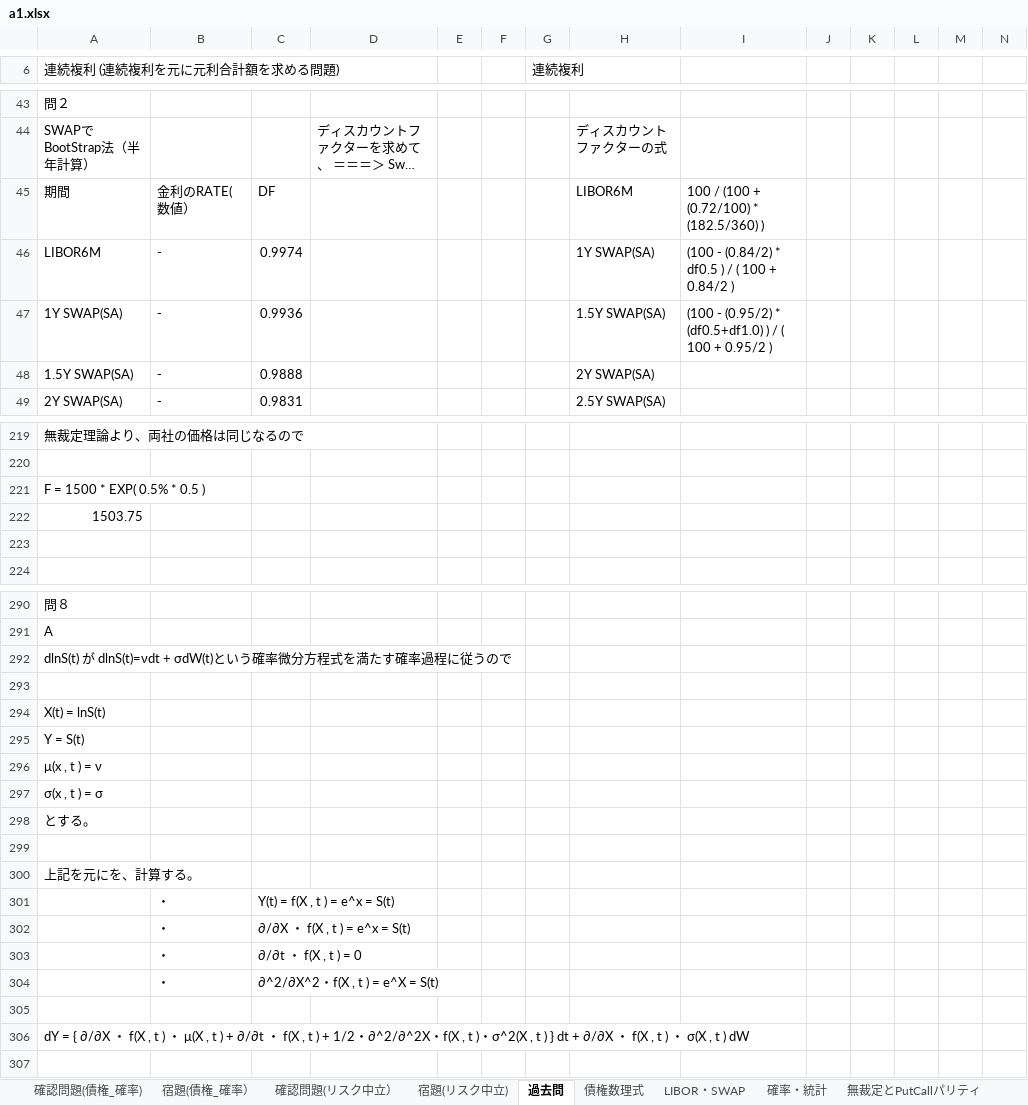
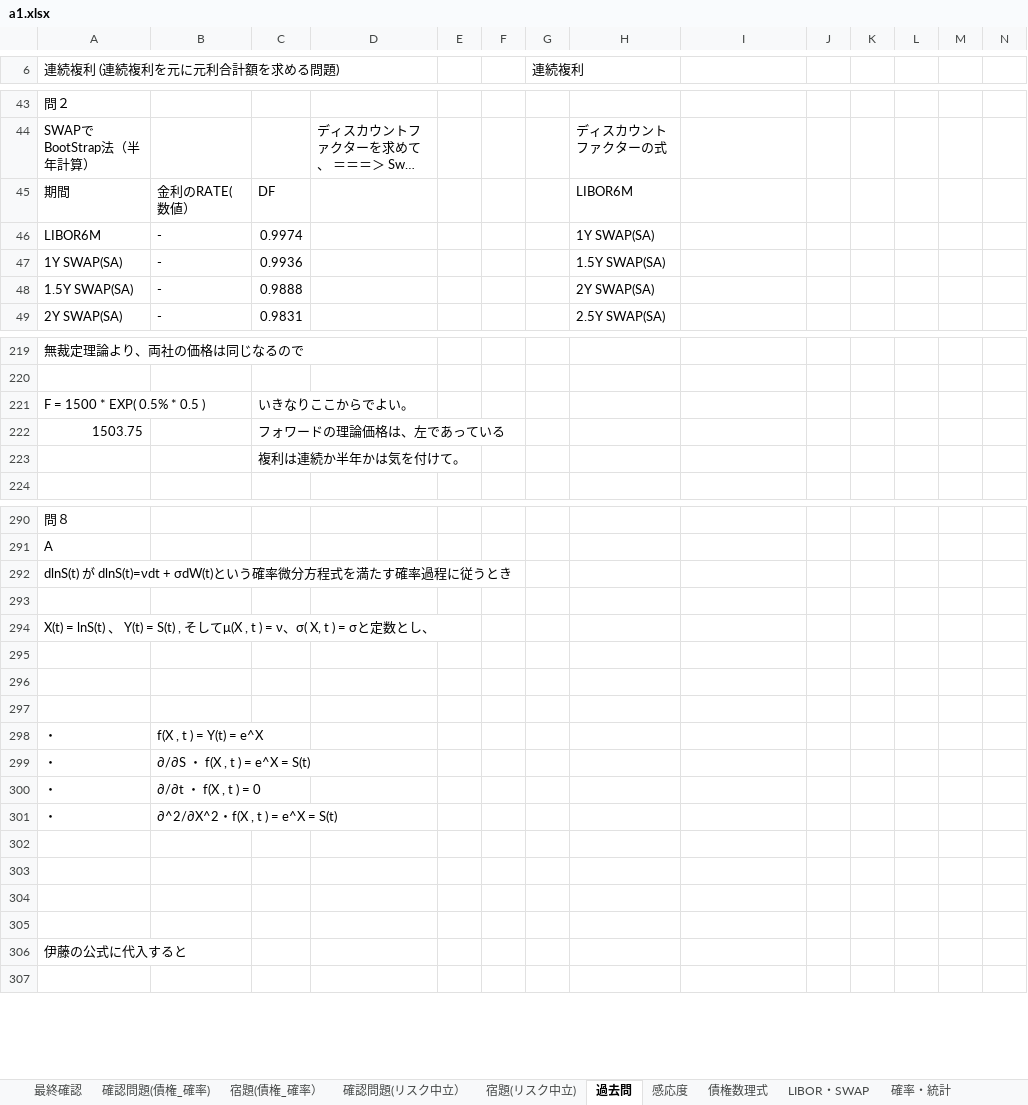
Before and after one commit to kyouken/1, an Excel workbook: a1.xlsx, sheet 過去問, drawn as a sheet; only a part is shown, gaps mark what is left out; long unchanged cells end in …; values as stored, in another font and other column widths than the file's, no cell formats; charts and pictures not drawn; removed rows and columns are numbered as before the commit, all else as after; rows hold the shown columns only; the diff covers the shown part only; the diff names each change by its address in the sheet, - before the commit and + after, or states it on an @@ line.

Commit message:
Tool Commit

```diff
--- a/a1.xlsx (sheet 過去問)
+++ b/a1.xlsx (sheet 過去問)
+sheet tab: 最終確認
+sheet tab: 感応度
-I45: 100 / (100 + (0.72/100) * (182.5/360) )
+I45: (empty)
-I46: (100 - (0.84/2) * df0.5 ) / ( 100 + 0.84/2 )
+I46: (empty)
-I47: (100 - (0.95/2) * (df0.5+df1.0) ) / ( 100 + 0.95/2 )
+I47: (empty)
-C221: (empty)
+C221: いきなりここからでよい。
-C222: (empty)
+C222: フォワードの理論価格は、左であっている
-C223: (empty)
+C223: 複利は連続か半年かは気を付けて。
-A292 (連続複利 (連続複利を元に元利合計額を求める問題)): …程に従うので
+A292 (連続複利 (連続複利を元に元利合計額を求める問題)): …程に従うとき
-A294 (連続複利 (連続複利を元に元利合計額を求める問題)): X(t) = lnS(t)
+A294 (連続複利 (連続複利を元に元利合計額を求める問題)): X(t) = lnS(t) 、 Y(t) = S(t) , そしてμ(X , t ) = ν、σ( X, t ) = σと定数とし、
-row 295: Y = S(t)
-row 296: μ(x , t ) = ν
-row 297: σ(x , t ) = σ
-row 298: とする。
-row 300: 上記を元にを、計算する。
-row 301:  | ・ | Y(t) = f(X , t ) = e^x = S(t)
-row 302:  | ・ | ∂/∂X ・ f(X , t ) = e^x = S(t)
-row 303:  | ・ | ∂/∂t ・ f(X , t ) = 0
-row 304:  | ・ | ∂^2/∂X^2・f(X , t ) = e^X = S(t)
+row 297: (empty)
+row 298: ・ | f(X , t ) = Y(t) = e^X
+row 299: ・ | ∂/∂S ・ f(X , t ) = e^X = S(t)
+row 300: ・ | ∂/∂t ・ f(X , t ) = 0
+row 301: ・ | ∂^2/∂X^2・f(X , t ) = e^X = S(t)
+row 302: (empty)
+row 303: (empty)
+row 304: (empty)
+row 305: (empty)
-A306 (連続複利 (連続複利を元に元利合計額を求める問題)): dY = { ∂/∂X ・ f(X , t ) ・ μ(X , t ) + ∂/∂t ・ f(X , t ) + 1/2・∂^2/∂^2X・f(X , t )・σ^2(X , t ) } dt + ∂/∂X ・ f(X , t ) ・ σ(X , t ) dW
+A306 (連続複利 (連続複利を元に元利合計額を求める問題)): 伊藤の公式に代入すると
```
Also changed, not shown: 42 added rows, 14 removed rows, 29 edited cells and merged cells elsewhere in this sheet, sheet 宿題(リスク中立), sheet 確認問題(リスク中立）, sheet 確認問題(債権_確率), sheet 宿題(債権_確率）, cell formats, formulas that keep their value, charts or pictures.
